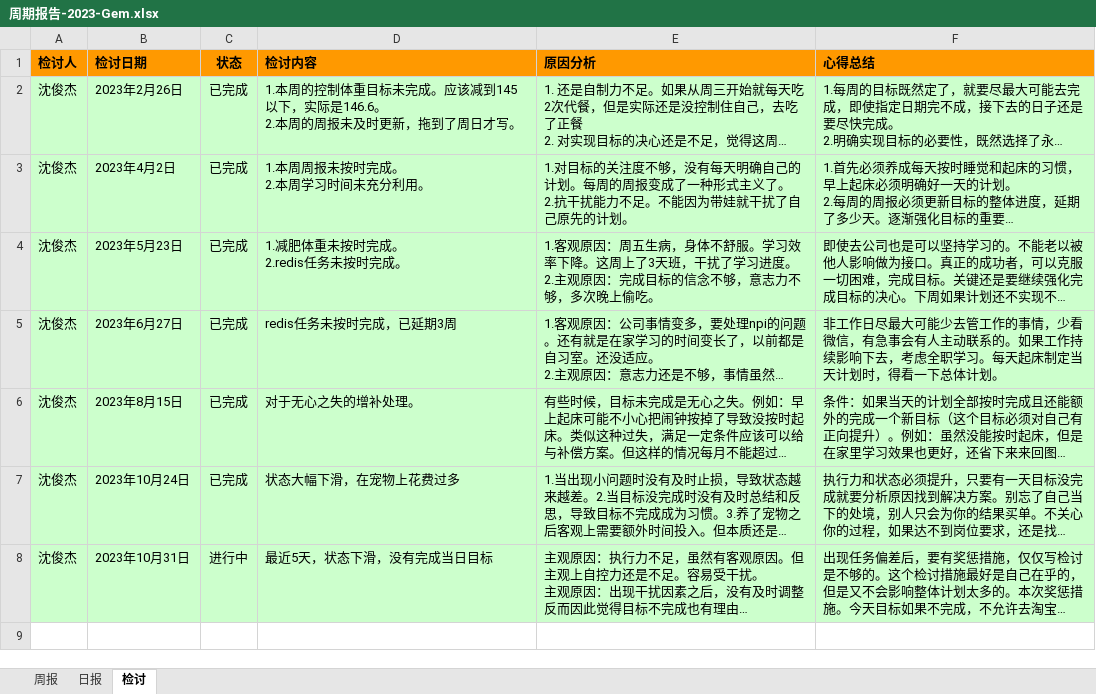
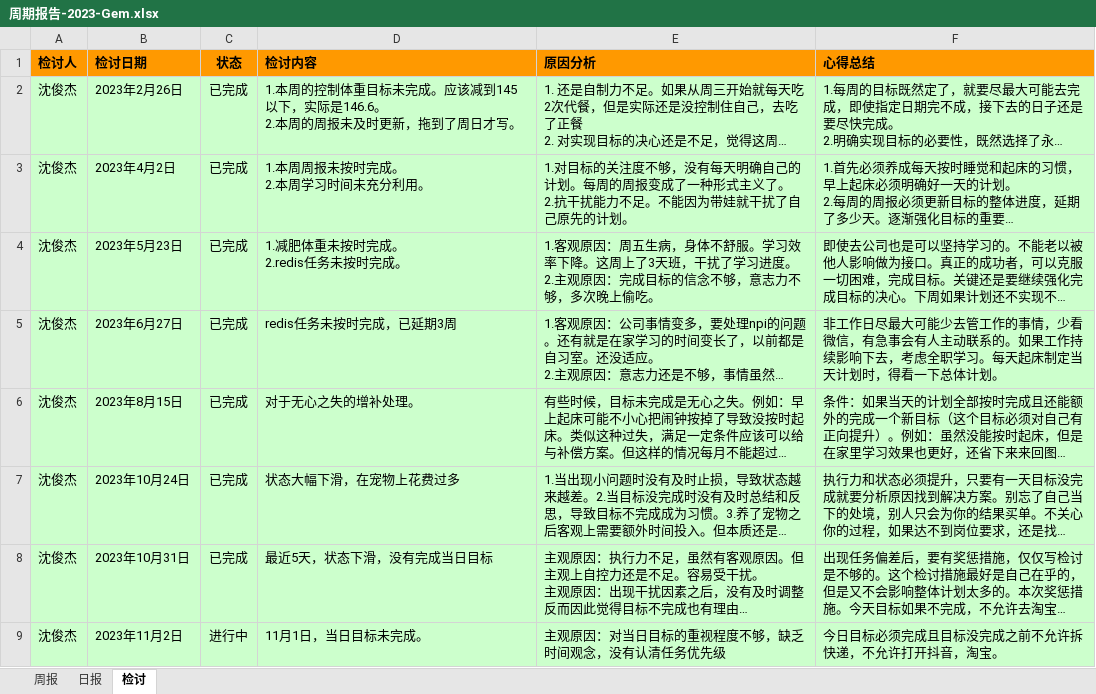
Before and after one commit to namelessmyth/beFreeCoder, an Excel workbook: report/周期报告-2023-Gem.xlsx, sheet 检讨, drawn as a sheet; long unchanged cells end in …; values as stored, in another font and other column widths than the file's, no borders; the diff names each change by its address in the sheet, - before the commit and + after, or states it on an @@ line.

```diff
--- a/report/周期报告-2023-Gem.xlsx (sheet 检讨)
+++ b/report/周期报告-2023-Gem.xlsx (sheet 检讨)
-C8 (状态): 进行中
+C8 (状态): 已完成
+row 9: 沈俊杰 | 2023年11月2日 | 进行中 | 11月1日，当日目标未完成。 | 主观原因：对当日目标的重视程度不够，缺乏时间观念，没有认清任务优先级 | 今日目标必须完成且目标没完成之前不允许拆快递，不允许打开抖音，淘宝。
```
Also changed, not shown: sheet 日报, sheet 周报, 3 other files.
